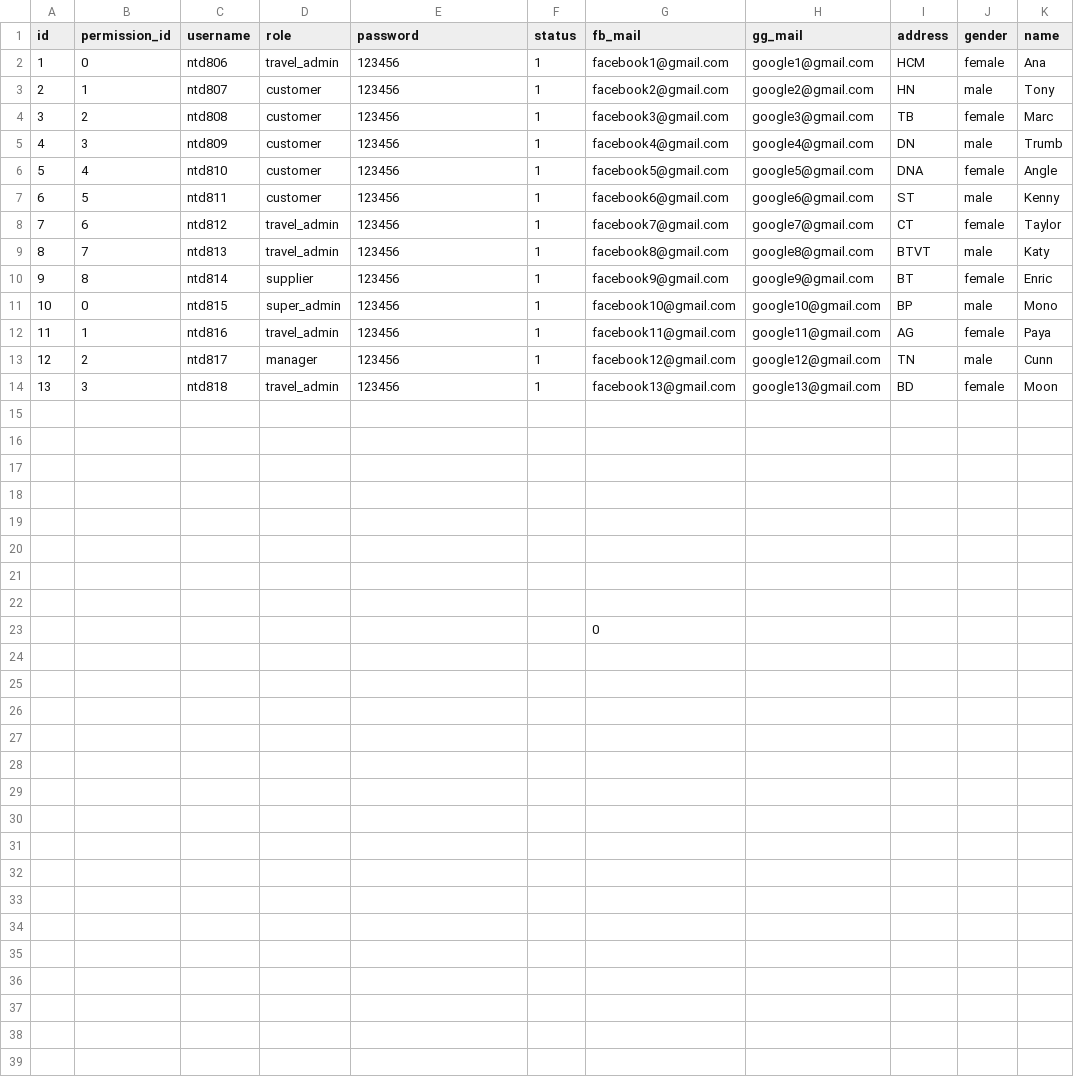
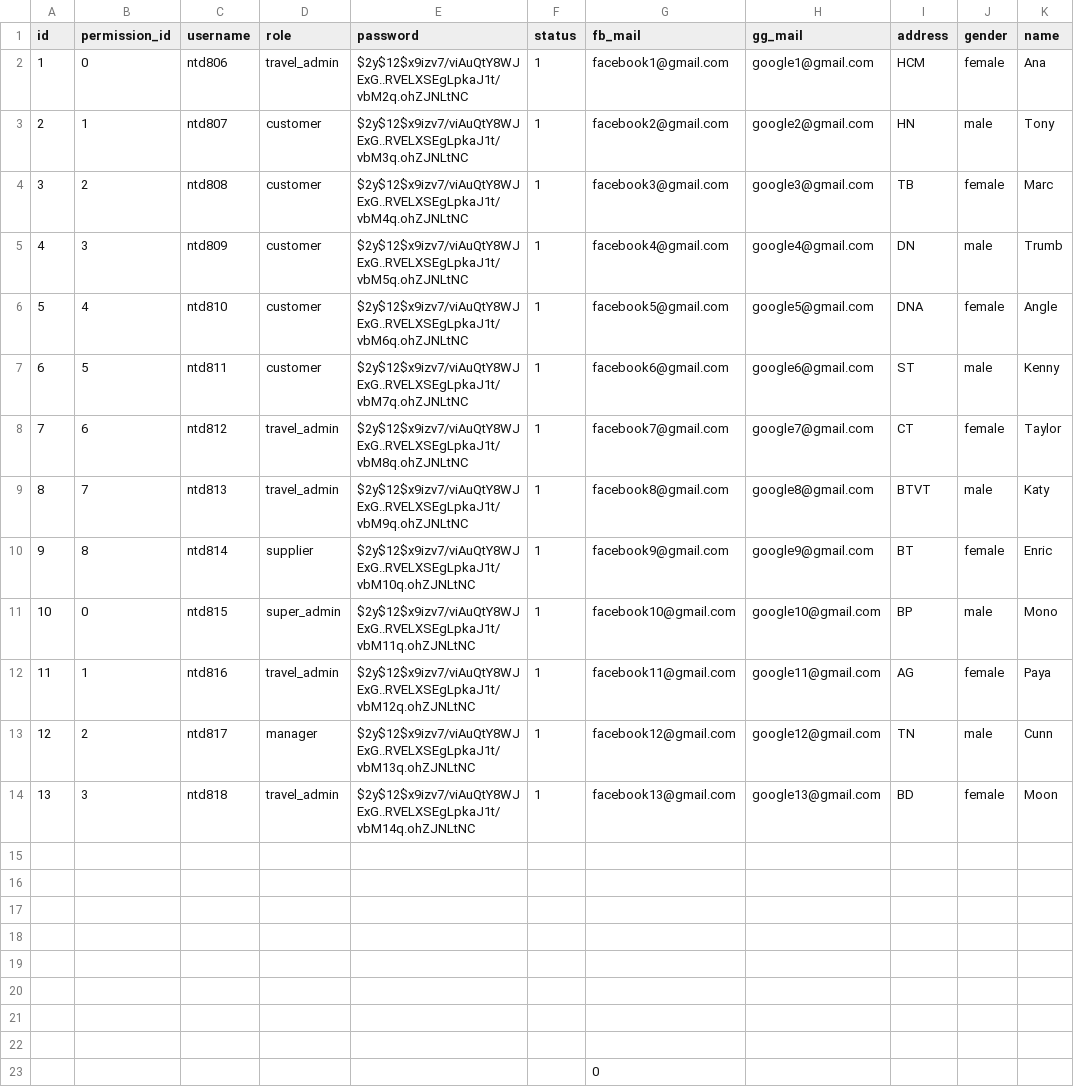
Before and after one commit to ntd806/baucua, a CSV file: db/users.csv, drawn as a sheet; only a part is shown; the diff names each change by its address in the sheet, - before the commit and + after, or states it on an @@ line.

```diff
--- a/db/users.csv
+++ b/db/users.csv
-E2 (password): 123456
+E2 (password): $2y$12$x9izv7/viAuQtY8WJExG..RVELXSEgLpkaJ1t/vbM2q.ohZJNLtNC
-E3 (password): 123456
+E3 (password): $2y$12$x9izv7/viAuQtY8WJExG..RVELXSEgLpkaJ1t/vbM3q.ohZJNLtNC
-E4 (password): 123456
+E4 (password): $2y$12$x9izv7/viAuQtY8WJExG..RVELXSEgLpkaJ1t/vbM4q.ohZJNLtNC
-E5 (password): 123456
+E5 (password): $2y$12$x9izv7/viAuQtY8WJExG..RVELXSEgLpkaJ1t/vbM5q.ohZJNLtNC
-E6 (password): 123456
+E6 (password): $2y$12$x9izv7/viAuQtY8WJExG..RVELXSEgLpkaJ1t/vbM6q.ohZJNLtNC
-E7 (password): 123456
+E7 (password): $2y$12$x9izv7/viAuQtY8WJExG..RVELXSEgLpkaJ1t/vbM7q.ohZJNLtNC
-E8 (password): 123456
+E8 (password): $2y$12$x9izv7/viAuQtY8WJExG..RVELXSEgLpkaJ1t/vbM8q.ohZJNLtNC
-E9 (password): 123456
+E9 (password): $2y$12$x9izv7/viAuQtY8WJExG..RVELXSEgLpkaJ1t/vbM9q.ohZJNLtNC
-E10 (password): 123456
+E10 (password): $2y$12$x9izv7/viAuQtY8WJExG..RVELXSEgLpkaJ1t/vbM10q.ohZJNLtNC
-E11 (password): 123456
+E11 (password): $2y$12$x9izv7/viAuQtY8WJExG..RVELXSEgLpkaJ1t/vbM11q.ohZJNLtNC
-E12 (password): 123456
+E12 (password): $2y$12$x9izv7/viAuQtY8WJExG..RVELXSEgLpkaJ1t/vbM12q.ohZJNLtNC
-E13 (password): 123456
+E13 (password): $2y$12$x9izv7/viAuQtY8WJExG..RVELXSEgLpkaJ1t/vbM13q.ohZJNLtNC
-E14 (password): 123456
+E14 (password): $2y$12$x9izv7/viAuQtY8WJExG..RVELXSEgLpkaJ1t/vbM14q.ohZJNLtNC
```
Also changed, not shown: 8 other files.
